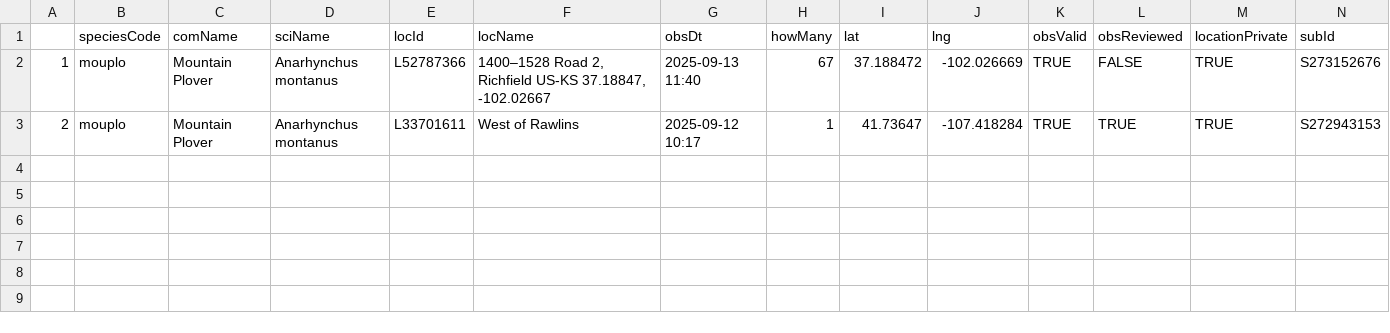
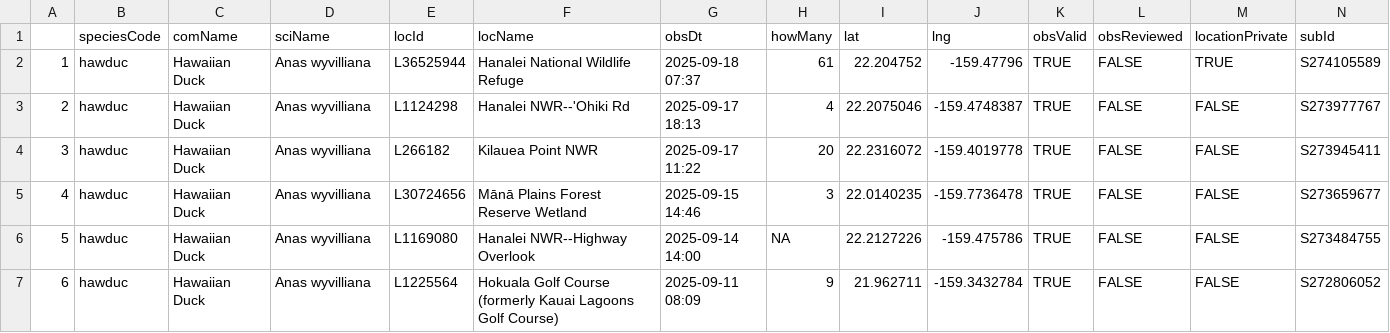
Before and after one commit to jsm425/BirdNerd, a CSV file: BirdSightingLists/level5Sightings.csv, drawn as a sheet.

```diff
--- a/BirdSightingLists/level5Sightings.csv
+++ b/BirdSightingLists/level5Sightings.csv
@@ -1,3 +1,7 @@
 "","speciesCode","comName","sciName","locId","locName","obsDt","howMany","lat","lng","obsValid","obsReviewed","locationPrivate","subId"
-"1","mouplo","Mountain Plover","Anarhynchus montanus","L52787366","1400–1528 Road 2, Richfield US-KS 37.18847, -102.02667","2025-09-13 11:40",67,37.188472,-102.026669,TRUE,FALSE,TRUE,"S273152676"
-"2","mouplo","Mountain Plover","Anarhynchus montanus","L33701611","West of Rawlins","2025-09-12 10:17",1,41.73647,-107.418284,TRUE,TRUE,TRUE,"S272943153"
+"1","hawduc","Hawaiian Duck","Anas wyvilliana","L36525944","Hanalei National Wildlife Refuge","2025-09-18 07:37",61,22.204752,-159.47796,TRUE,FALSE,TRUE,"S274105589"
+"2","hawduc","Hawaiian Duck","Anas wyvilliana","L1124298","Hanalei NWR--'Ohiki Rd","2025-09-17 18:13",4,22.2075046,-159.4748387,TRUE,FALSE,FALSE,"S273977767"
+"3","hawduc","Hawaiian Duck","Anas wyvilliana","L266182","Kilauea Point NWR","2025-09-17 11:22",20,22.2316072,-159.4019778,TRUE,FALSE,FALSE,"S273945411"
+"4","hawduc","Hawaiian Duck","Anas wyvilliana","L30724656","Mānā Plains Forest Reserve Wetland","2025-09-15 14:46",3,22.0140235,-159.7736478,TRUE,FALSE,FALSE,"S273659677"
+"5","hawduc","Hawaiian Duck","Anas wyvilliana","L1169080","Hanalei NWR--Highway Overlook","2025-09-14 14:00",NA,22.2127226,-159.475786,TRUE,FALSE,FALSE,"S273484755"
+"6","hawduc","Hawaiian Duck","Anas wyvilliana","L1225564","Hokuala Golf Course (formerly Kauai Lagoons Golf Course)","2025-09-11 08:09",9,21.962711,-159.3432784,TRUE,FALSE,FALSE,"S272806052"
```
Also changed, not shown: BirdSightingLists/level4Sightings.csv, 3 other files.
